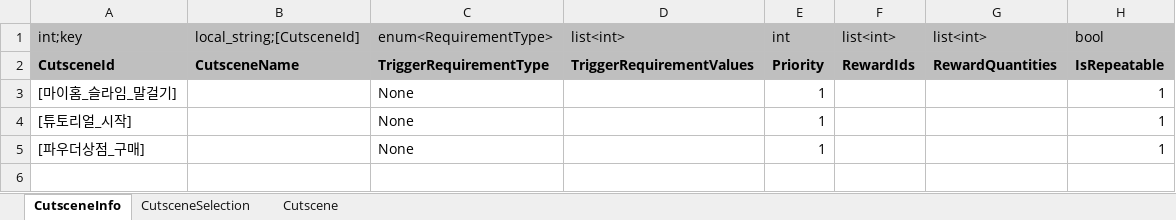
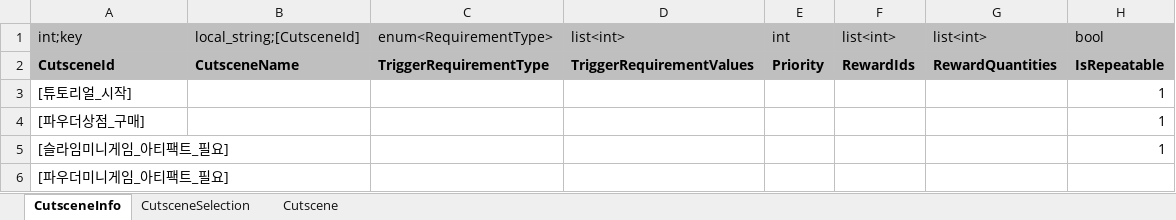
Before and after one commit to Lunaria-Project/lunaria-data, an Excel workbook: excel/CutsceneData.xlsx, sheet CutsceneInfo, drawn as a sheet; values as stored, in another font and other column widths than the file's, no borders; removed rows and columns are numbered as before the commit, all else as after; the diff names each change by its address in the sheet, - before the commit and + after, or states it on an @@ line.

```diff
--- a/excel/CutsceneData.xlsx (sheet CutsceneInfo)
+++ b/excel/CutsceneData.xlsx (sheet CutsceneInfo)
-row 3: [마이홈_슬라임_말걸기] |  | None |  | 1 |  |  | 1
-C3:C4: None
+C3:C4: (empty)
-E3:E4: 1
+E3:E4: (empty)
+row 5: [슬라임미니게임_아티팩트_필요] |  |  |  |  |  |  | 1
+row 6: [파우더미니게임_아티팩트_필요]
```
Also changed, not shown: sheet Cutscene, excel/GameData.xlsx.
